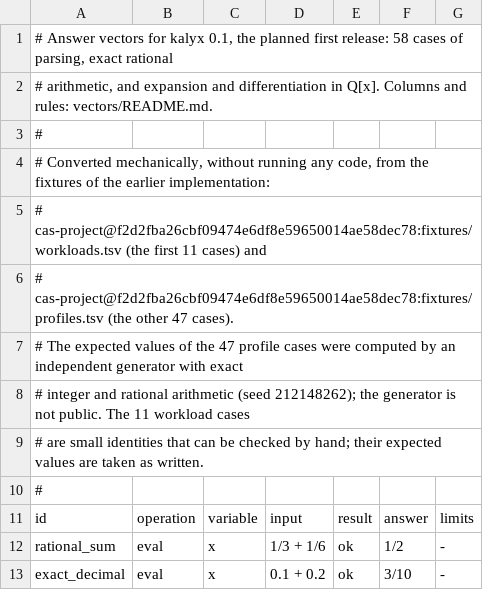
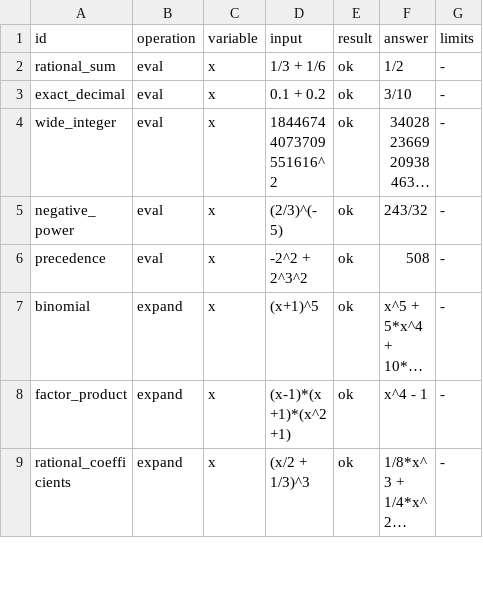
Before and after one commit to casxi-lab/kalyx, a TSV file: vectors/r02.tsv, drawn as a sheet; only a part is shown; the shorter side is filled out with more unchanged rows; long unchanged cells end in ….

Commit message:
test: keep the answer vectors plain TSV
GitHub and other TSV readers do not skip comment lines, so a comment
before the header made the columns inconsistent. Move the sources from
the file header to vectors/README.md and reject comment and empty lines
in the format check.

```diff
--- a/vectors/r02.tsv
+++ b/vectors/r02.tsv
@@ -1,11 +1 @@
-# Answer vectors for kalyx 0.1, the planned first release: 58 cases of parsing, exact rational
-# arithmetic, and expansion and differentiation in Q[x]. Columns and rules: vectors/README.md.
-#
-# Converted mechanically, without running any code, from the fixtures of the earlier implementation:
-# cas-project@f2d2fba26cbf09474e6df8e59650014ae58dec78:fixtures/workloads.tsv (the first 11 cases) and
-# cas-project@f2d2fba26cbf09474e6df8e59650014ae58dec78:fixtures/profiles.tsv (the other 47 cases).
-# The expected values of the 47 profile cases were computed by an independent generator with exact
-# integer and rational arithmetic (seed 212148262); the generator is not public. The 11 workload cases
-# are small identities that can be checked by hand; their expected values are taken as written.
-#
 id	operation	variable	input	result	answer	limits
```
Also changed, not shown: 2 other files.
